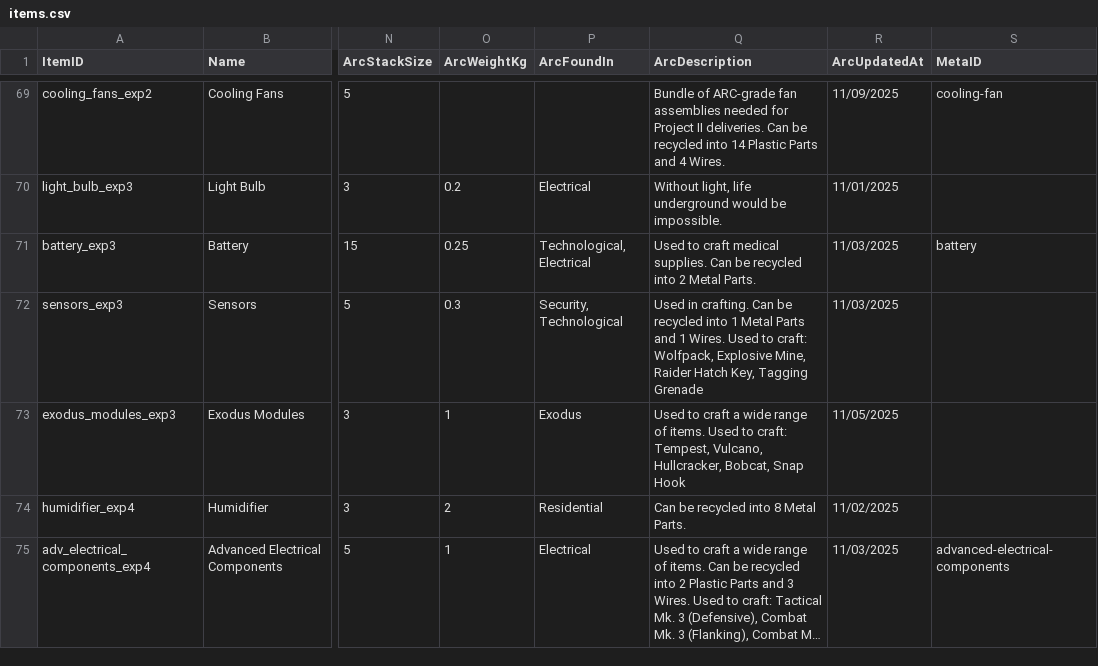
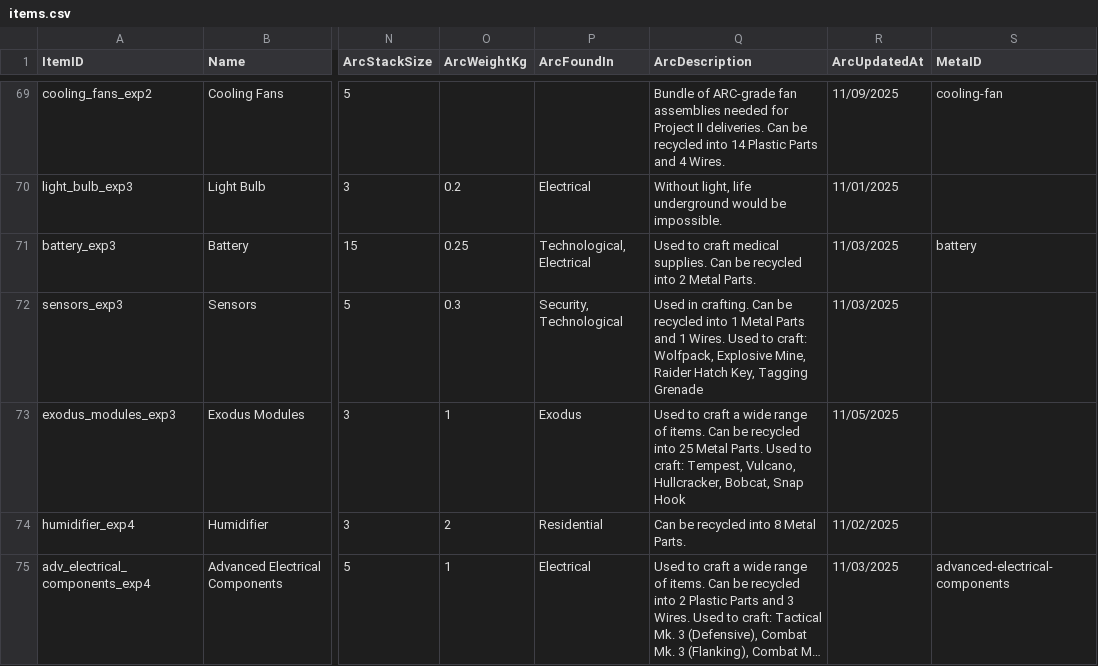
Before and after one commit to aishwaryasingh51/Arc-Raiders-Upgrades, a CSV file: items.csv, drawn as a sheet; only a part is shown, gaps mark what is left out; long unchanged cells end in …; the diff covers the shown part only; the diff names each change by its address in the sheet, - before the commit and + after, or states it on an @@ line.

Commit message:
feat: update recycling properties and descriptions for several items in `items.csv`

```diff
--- a/items.csv
+++ b/items.csv
-Q73 (ArcDescription): …of items. Used to…
+Q73 (ArcDescription): …of items. Can be recycled into 25 Metal Parts. Used to…
```
Also changed, not shown: 15 edited cells elsewhere in this file.
